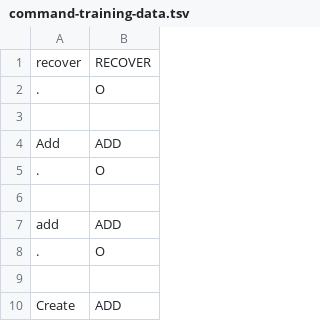
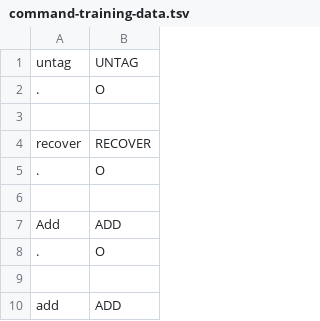
Before and after one commit to cs2103aug2014-w15-2j/main, a TSV file: src/NLPTraining/command-training-data.tsv, drawn as a sheet; only a part is shown; the shorter side is filled out with more unchanged rows; the diff names each change by its address in the sheet, - before the commit and + after, or states it on an @@ line.

Commit message:
implement untag

```diff
--- a/src/NLPTraining/command-training-data.tsv
+++ b/src/NLPTraining/command-training-data.tsv
+row 1: untag | UNTAG
+row 2: . | O
+row 3: (empty)
```
Also changed, not shown: 2 other files.
